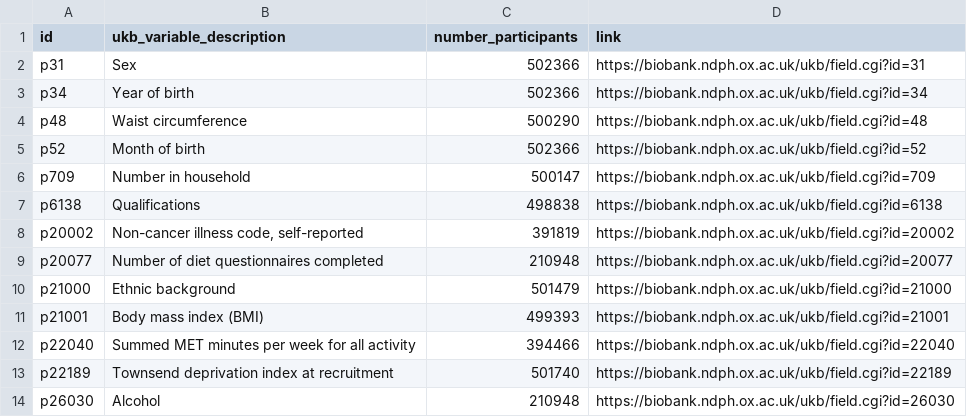
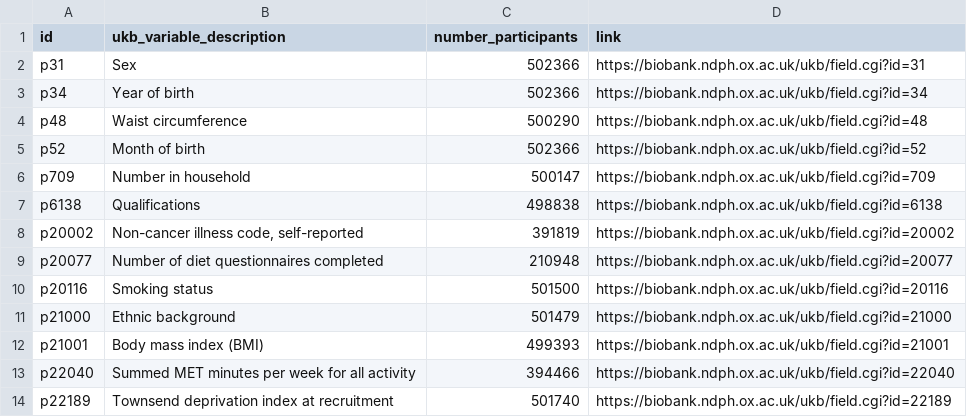
Before and after one commit to steno-aarhus/legliv, a CSV file: data-raw/project-variables.csv, drawn as a sheet; only a part is shown; the shorter side is filled out with more unchanged rows.

```diff
--- a/data-raw/project-variables.csv
+++ b/data-raw/project-variables.csv
@@ -9,2 +9,3 @@ p20002,"Non-cancer illness code, self-reported",391819,https://biobank.ndph.ox.a
 p20077,Number of diet questionnaires completed,210948,https://biobank.ndph.ox.ac.uk/ukb/field.cgi?id=20077
+p20116,Smoking status,501500,https://biobank.ndph.ox.ac.uk/ukb/field.cgi?id=20116
 p21000,Ethnic background,501479,https://biobank.ndph.ox.ac.uk/ukb/field.cgi?id=21000
```
Also changed, not shown: data-raw/rap-variables.csv, 1 other file.
